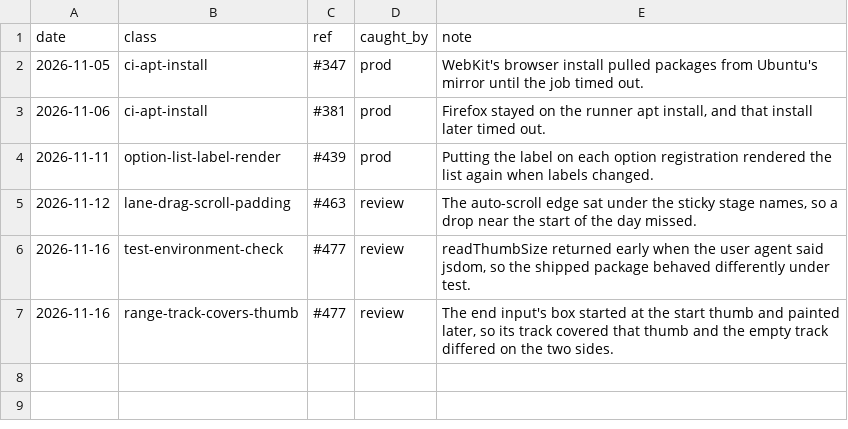
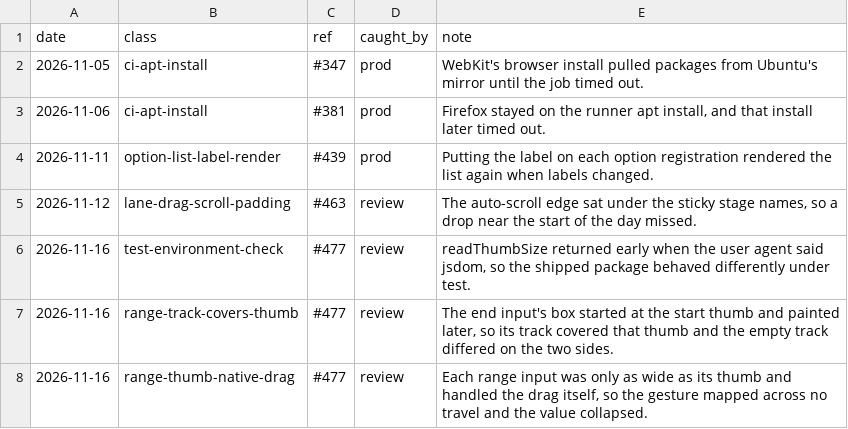
Before and after one commit to tounsoo/todae, a TSV file: .agents/weeds.tsv, drawn as a sheet.

```diff
--- a/.agents/weeds.tsv
+++ b/.agents/weeds.tsv
@@ -7 +7,2 @@ date	class	ref	caught_by	note
 2026-11-16	range-track-covers-thumb	#477	review	The end input's box started at the start thumb and painted later, so its track covered that thumb and the empty track differed on the two sides.
+2026-11-16	range-thumb-native-drag	#477	review	Each range input was only as wide as its thumb and handled the drag itself, so the gesture mapped across no travel and the value collapsed.
```
Also changed, not shown: 3 other files.
